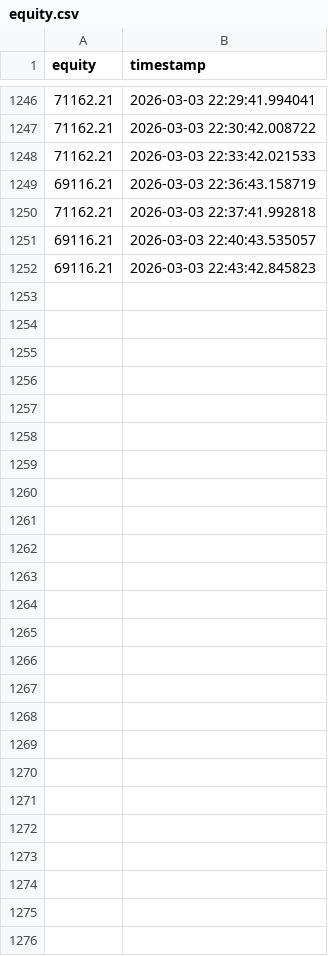
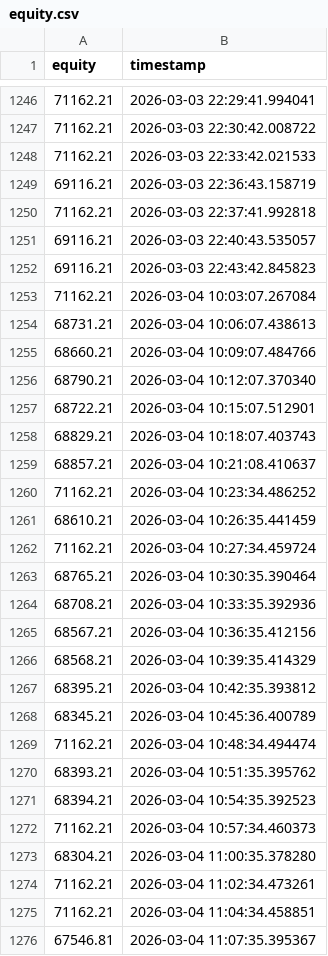
Before and after one commit to cnboker/ai-stock, a CSV file: data/live/equity.csv, drawn as a sheet; only a part is shown, gaps mark what is left out.

```diff
--- a/data/live/equity.csv
+++ b/data/live/equity.csv
@@ -1252 +1252,25 @@ equity,timestamp
 69116.21,2026-03-03 22:43:42.845823
+71162.21,2026-03-04 10:03:07.267084
+68731.21,2026-03-04 10:06:07.438613
+68660.21,2026-03-04 10:09:07.484766
+68790.21,2026-03-04 10:12:07.370340
+68722.21,2026-03-04 10:15:07.512901
+68829.21,2026-03-04 10:18:07.403743
+68857.21,2026-03-04 10:21:08.410637
+71162.21,2026-03-04 10:23:34.486252
+68610.21,2026-03-04 10:26:35.441459
+71162.21,2026-03-04 10:27:34.459724
+68765.21,2026-03-04 10:30:35.390464
+68708.21,2026-03-04 10:33:35.392936
+68567.21,2026-03-04 10:36:35.412156
+68568.21,2026-03-04 10:39:35.414329
+68395.21,2026-03-04 10:42:35.393812
+68345.21,2026-03-04 10:45:36.400789
+71162.21,2026-03-04 10:48:34.494474
+68393.21,2026-03-04 10:51:35.395762
+68394.21,2026-03-04 10:54:35.392523
+71162.21,2026-03-04 10:57:34.460373
+68304.21,2026-03-04 11:00:35.378280
+71162.21,2026-03-04 11:02:34.473261
+71162.21,2026-03-04 11:04:34.458851
+67546.81,2026-03-04 11:07:35.395367
```
Also changed, not shown: 7 other files.
